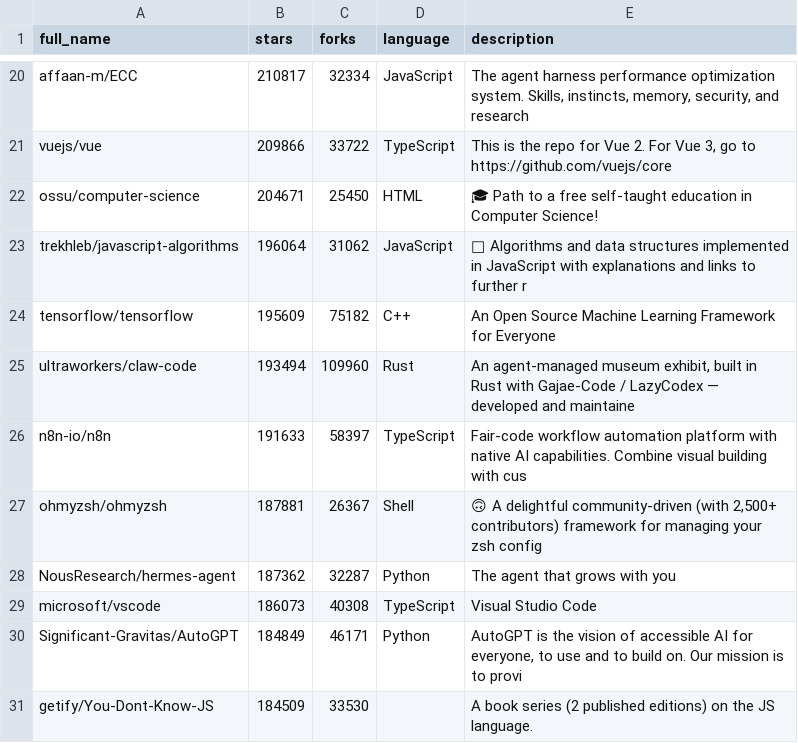
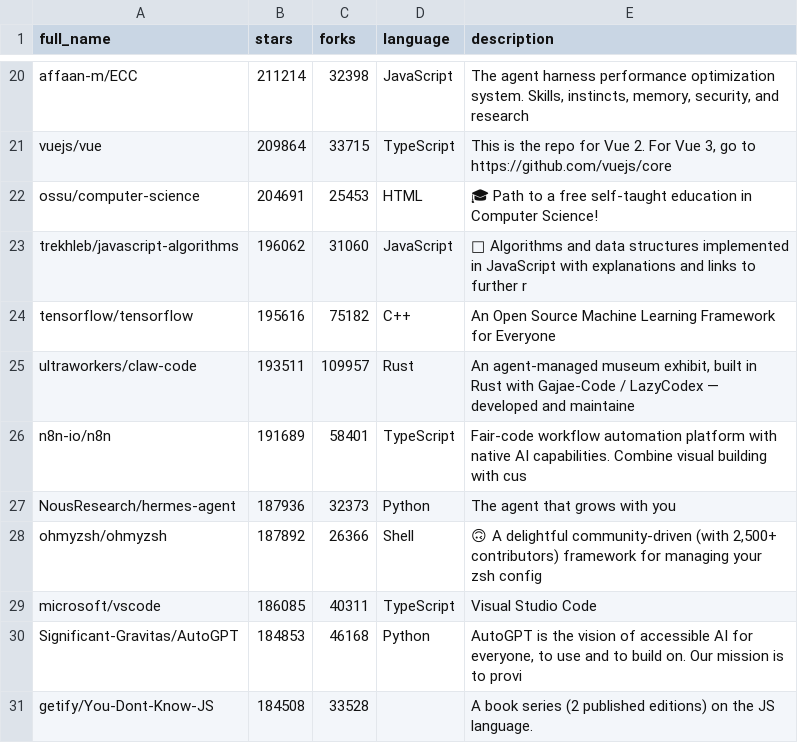
Before and after one commit to pengzz9527/trendsync-data, a CSV file: data/trending.csv, drawn as a sheet; only a part is shown, gaps mark what is left out; the diff covers the shown part only.

```diff
--- a/data/trending.csv
+++ b/data/trending.csv
@@ -20,12 +20,12 @@ full_name,stars,forks,language,description
-"affaan-m/ECC",210817,32334,"JavaScript","The agent harness performance optimization system. Skills, instincts, memory, security, and research"
-"vuejs/vue",209866,33722,"TypeScript","This is the repo for Vue 2. For Vue 3, go to https://github.com/vuejs/core"
-"ossu/computer-science",204671,25450,"HTML","🎓 Path to a free self-taught education in Computer Science!"
-"trekhleb/javascript-algorithms",196064,31062,"JavaScript","📝 Algorithms and data structures implemented in JavaScript with explanations and links to further r"
-"tensorflow/tensorflow",195609,75182,"C++","An Open Source Machine Learning Framework for Everyone"
-"ultraworkers/claw-code",193494,109960,"Rust","An agent-managed museum exhibit, built in Rust with Gajae-Code / LazyCodex — developed and maintaine"
-"n8n-io/n8n",191633,58397,"TypeScript","Fair-code workflow automation platform with native AI capabilities. Combine visual building with cus"
-"ohmyzsh/ohmyzsh",187881,26367,"Shell","🙃   A delightful community-driven (with 2,500+ contributors) framework for managing your zsh config"
-"NousResearch/hermes-agent",187362,32287,"Python","The agent that grows with you"
-"microsoft/vscode",186073,40308,"TypeScript","Visual Studio Code"
-"Significant-Gravitas/AutoGPT",184849,46171,"Python","AutoGPT is the vision of accessible AI for everyone, to use and to build on. Our mission is to provi"
-"getify/You-Dont-Know-JS",184509,33530,"","A book series (2 published editions) on the JS language."
+"affaan-m/ECC",211214,32398,"JavaScript","The agent harness performance optimization system. Skills, instincts, memory, security, and research"
+"vuejs/vue",209864,33715,"TypeScript","This is the repo for Vue 2. For Vue 3, go to https://github.com/vuejs/core"
+"ossu/computer-science",204691,25453,"HTML","🎓 Path to a free self-taught education in Computer Science!"
+"trekhleb/javascript-algorithms",196062,31060,"JavaScript","📝 Algorithms and data structures implemented in JavaScript with explanations and links to further r"
+"tensorflow/tensorflow",195616,75182,"C++","An Open Source Machine Learning Framework for Everyone"
+"ultraworkers/claw-code",193511,109957,"Rust","An agent-managed museum exhibit, built in Rust with Gajae-Code / LazyCodex — developed and maintaine"
+"n8n-io/n8n",191689,58401,"TypeScript","Fair-code workflow automation platform with native AI capabilities. Combine visual building with cus"
+"NousResearch/hermes-agent",187936,32373,"Python","The agent that grows with you"
+"ohmyzsh/ohmyzsh",187892,26366,"Shell","🙃   A delightful community-driven (with 2,500+ contributors) framework for managing your zsh config"
+"microsoft/vscode",186085,40311,"TypeScript","Visual Studio Code"
+"Significant-Gravitas/AutoGPT",184853,46168,"Python","AutoGPT is the vision of accessible AI for everyone, to use and to build on. Our mission is to provi"
+"getify/You-Dont-Know-JS",184508,33528,"","A book series (2 published editions) on the JS language."
```
Also changed, not shown: 1 added row, 1 removed row and 31 edited cells elsewhere in this file.
